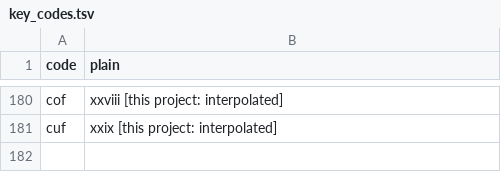
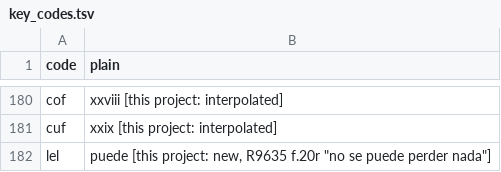
Before and after one commit to arya1515/cyphersolver, a TSV file: sanchez1522/key_codes.tsv, drawn as a sheet; only a part is shown, gaps mark what is left out; the diff names each change by its address in the sheet, - before the commit and + after, or states it on an @@ line.

```diff
--- a/sanchez1522/key_codes.tsv
+++ b/sanchez1522/key_codes.tsv
+row 182: lel | puede [this project: new, R9635 f.20r "no se puede perder nada"]
```
Also changed, not shown: 6 other files.
